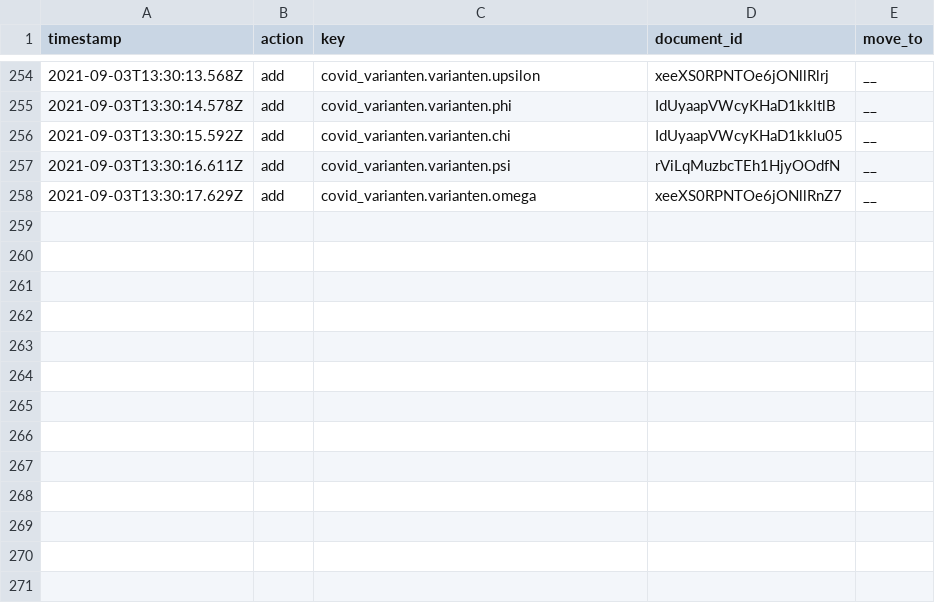
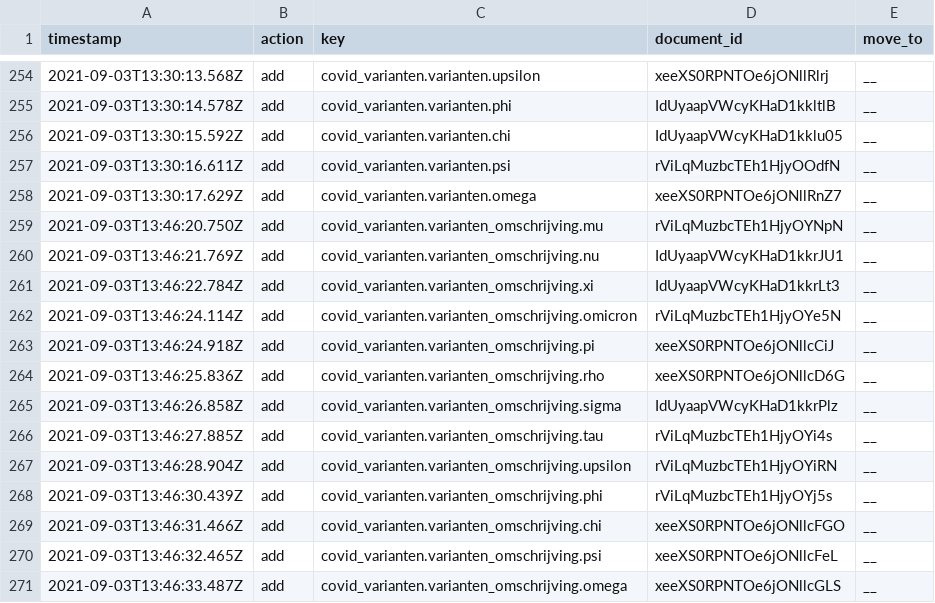
Before and after one commit to jorrikklijnsma/nl-covid19-data-dashboard, a CSV file: packages/cms/src/lokalize/key-mutations.csv, drawn as a sheet; only a part is shown, gaps mark what is left out.

Commit message:
Add variant descriptions for remaining greek alphabet (#3475)
* Fix build errors

* Fix missing sewer data rounding

* Add variant descriptions for remaining greek alphabet

Co-authored-by: VWSCoronaDashboard1 <66416946+VWSCoronaDashboard1@users.noreply.github.com>

```diff
--- a/packages/cms/src/lokalize/key-mutations.csv
+++ b/packages/cms/src/lokalize/key-mutations.csv
@@ -258 +258,14 @@ timestamp,action,key,document_id,move_to
 2021-09-03T13:30:17.629Z,add,covid_varianten.varianten.omega,xeeXS0RPNTOe6jONllRnZ7,__
+2021-09-03T13:46:20.750Z,add,covid_varianten.varianten_omschrijving.mu,rViLqMuzbcTEh1HjyOYNpN,__
+2021-09-03T13:46:21.769Z,add,covid_varianten.varianten_omschrijving.nu,IdUyaapVWcyKHaD1kkrJU1,__
+2021-09-03T13:46:22.784Z,add,covid_varianten.varianten_omschrijving.xi,IdUyaapVWcyKHaD1kkrLt3,__
+2021-09-03T13:46:24.114Z,add,covid_varianten.varianten_omschrijving.omicron,rViLqMuzbcTEh1HjyOYe5N,__
+2021-09-03T13:46:24.918Z,add,covid_varianten.varianten_omschrijving.pi,xeeXS0RPNTOe6jONllcCiJ,__
+2021-09-03T13:46:25.836Z,add,covid_varianten.varianten_omschrijving.rho,xeeXS0RPNTOe6jONllcD6G,__
+2021-09-03T13:46:26.858Z,add,covid_varianten.varianten_omschrijving.sigma,IdUyaapVWcyKHaD1kkrPlz,__
+2021-09-03T13:46:27.885Z,add,covid_varianten.varianten_omschrijving.tau,rViLqMuzbcTEh1HjyOYi4s,__
+2021-09-03T13:46:28.904Z,add,covid_varianten.varianten_omschrijving.upsilon,rViLqMuzbcTEh1HjyOYiRN,__
+2021-09-03T13:46:30.439Z,add,covid_varianten.varianten_omschrijving.phi,rViLqMuzbcTEh1HjyOYj5s,__
+2021-09-03T13:46:31.466Z,add,covid_varianten.varianten_omschrijving.chi,xeeXS0RPNTOe6jONllcFGO,__
+2021-09-03T13:46:32.465Z,add,covid_varianten.varianten_omschrijving.psi,xeeXS0RPNTOe6jONllcFeL,__
+2021-09-03T13:46:33.487Z,add,covid_varianten.varianten_omschrijving.omega,xeeXS0RPNTOe6jONllcGLS,__
```
